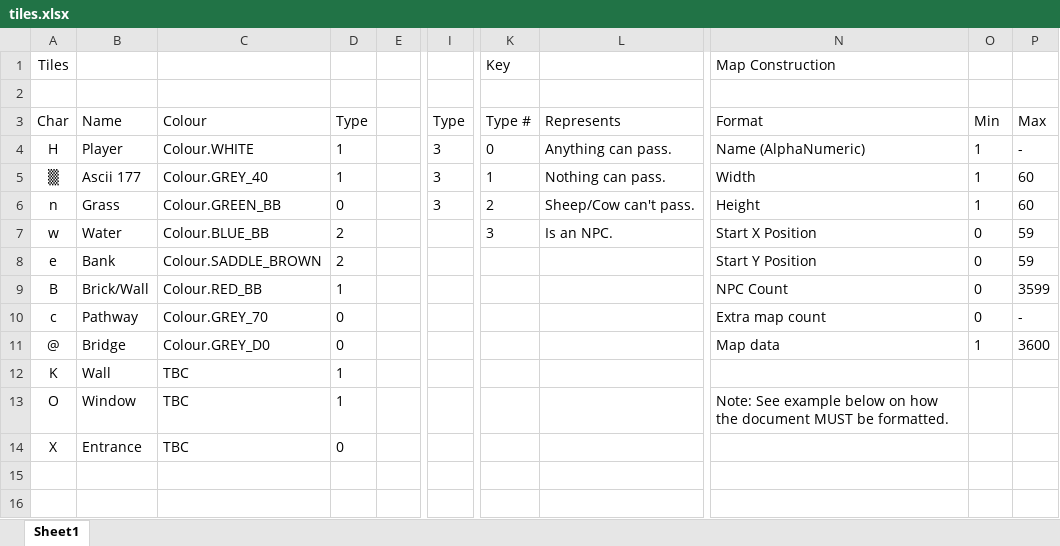
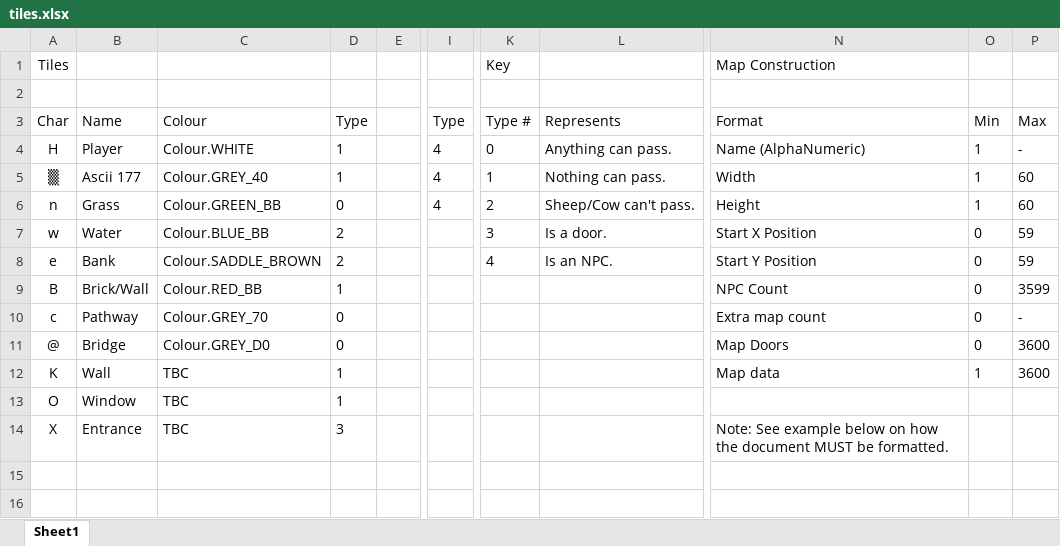
Before and after one commit to BasketBandit/RhythmMachine, an Excel workbook: src/resources/documentation/tiles.xlsx, sheet Sheet1, drawn as a sheet; only a part is shown, gaps mark what is left out; values as stored, in another font and other column widths than the file's, no borders; charts and pictures not drawn; the diff names each change by its address in the sheet, - before the commit and + after, or states it on an @@ line.

```diff
--- a/src/resources/documentation/tiles.xlsx (sheet Sheet1)
+++ b/src/resources/documentation/tiles.xlsx (sheet Sheet1)
-I4:I6: 3
+I4:I6: 4
-L7: Is an NPC.
+L7: Is a door.
-K8: (empty)
+K8: 4
-L8: (empty)
+L8: Is an NPC.
-N11: Map data
+N11: Map Doors
-O11: 1
+O11: 0
-N12: (empty)
+N12: Map data
-O12: (empty)
+O12: 1
-P12: (empty)
+P12: 3600
-N13: Note: See example below on how the document MUST be formatted.
+N13: (empty)
-D14: 0
+D14: 3
-N14: (empty)
+N14: Note: See example below on how the document MUST be formatted.
```
Also changed, not shown: charts or pictures, out/production/JAVA-RhythmMachine/documentation/tiles.xlsx, out/production/JAVA-RhythmMachine/resources/documentation/tiles.xlsx, 35 other files.
